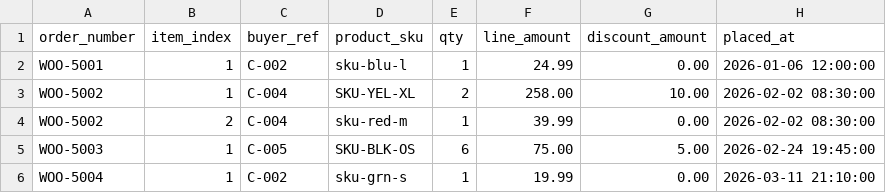
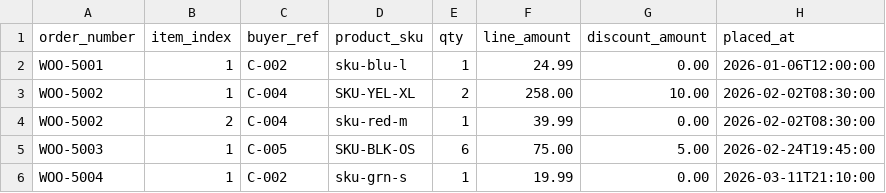
Before and after one commit to morzecrew/bloomery, a CSV file: examples/lakehouse/seed/woo_order_lines.csv, drawn as a sheet.

```diff
--- a/examples/lakehouse/seed/woo_order_lines.csv
+++ b/examples/lakehouse/seed/woo_order_lines.csv
@@ -1,6 +1,6 @@
 order_number,item_index,buyer_ref,product_sku,qty,line_amount,discount_amount,placed_at
-WOO-5001,1,C-002,sku-blu-l,1,24.99,0.00,2026-01-06 12:00:00
-WOO-5002,1,C-004,SKU-YEL-XL,2,258.00,10.00,2026-02-02 08:30:00
-WOO-5002,2,C-004,sku-red-m,1,39.99,0.00,2026-02-02 08:30:00
-WOO-5003,1,C-005,SKU-BLK-OS,6,75.00,5.00,2026-02-24 19:45:00
-WOO-5004,1,C-002,sku-grn-s,1,19.99,0.00,2026-03-11 21:10:00
+WOO-5001,1,C-002,sku-blu-l,1,24.99,0.00,2026-01-06T12:00:00
+WOO-5002,1,C-004,SKU-YEL-XL,2,258.00,10.00,2026-02-02T08:30:00
+WOO-5002,2,C-004,sku-red-m,1,39.99,0.00,2026-02-02T08:30:00
+WOO-5003,1,C-005,SKU-BLK-OS,6,75.00,5.00,2026-02-24T19:45:00
+WOO-5004,1,C-002,sku-grn-s,1,19.99,0.00,2026-03-11T21:10:00
```
Also changed, not shown: examples/lakehouse/seed/crm_customers.csv, 44 other files.
